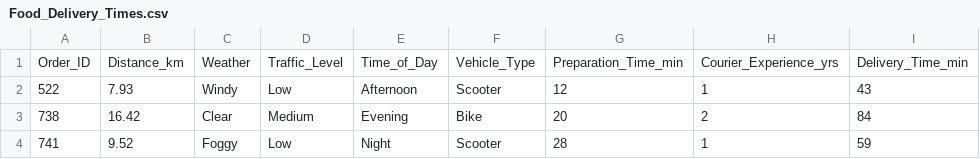
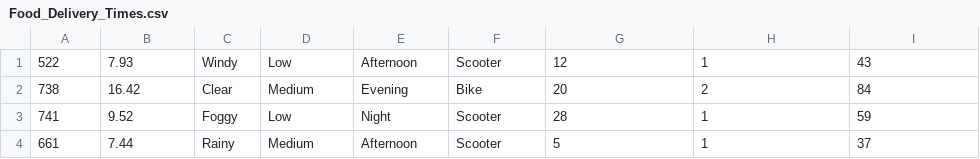
Before and after one commit to Ahmed-175/Food-Delivery, a CSV file: data/Food_Delivery_Times.csv, drawn as a sheet; only a part is shown; the shorter side is filled out with more unchanged rows.

```diff
--- a/data/Food_Delivery_Times.csv
+++ b/data/Food_Delivery_Times.csv
@@ -1,2 +1 @@
-Order_ID,Distance_km,Weather,Traffic_Level,Time_of_Day,Vehicle_Type,Preparation_Time_min,Courier_Experience_yrs,Delivery_Time_min
 522,7.93,Windy,Low,Afternoon,Scooter,12,1,43
```
Also changed, not shown: 4 other files.
